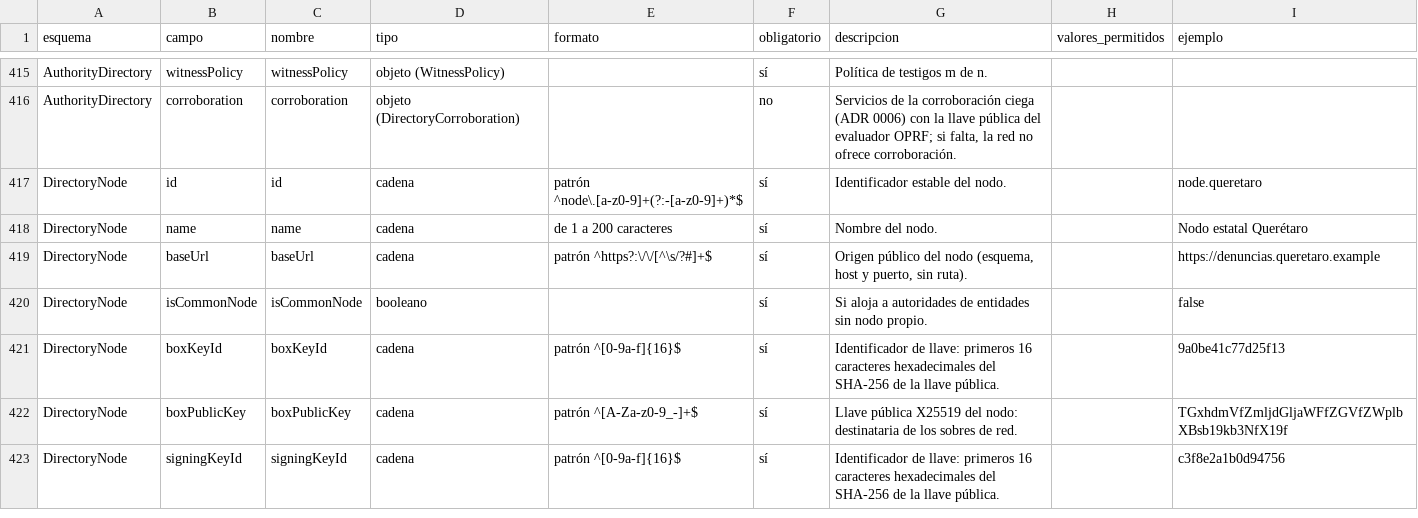
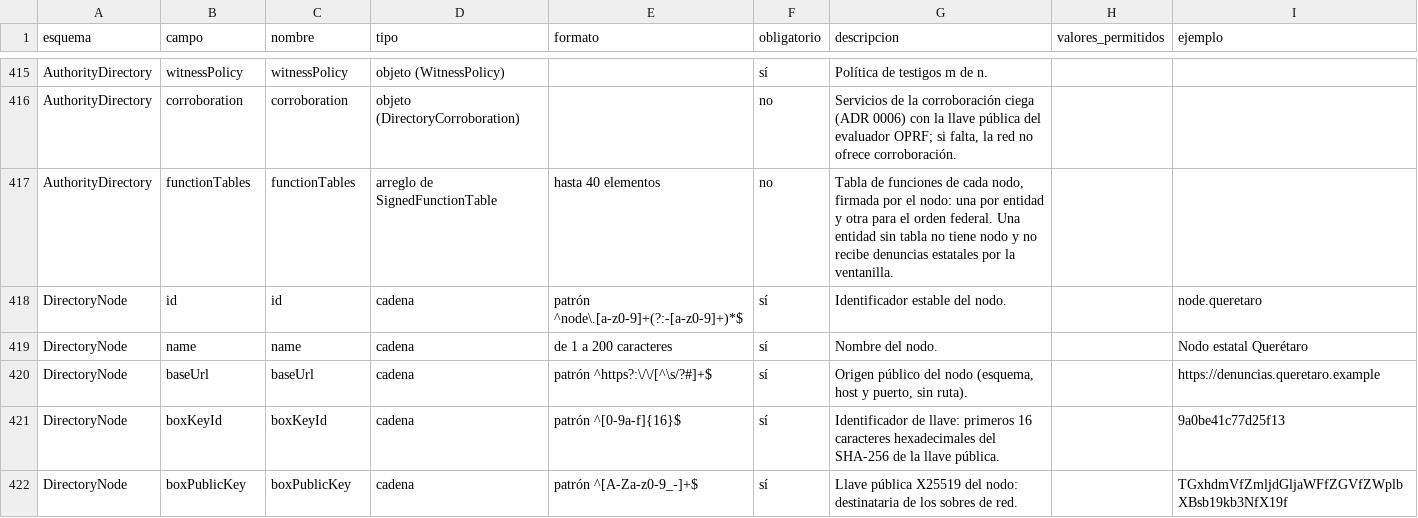
Before and after one commit to GuilleOp/sigilo-s5, a CSV file: estandar/diccionario-de-datos.csv, drawn as a sheet; only a part is shown, gaps mark what is left out; the shorter side is filled out with more unchanged rows; the diff covers the shown part only.

```diff
--- a/estandar/diccionario-de-datos.csv
+++ b/estandar/diccionario-de-datos.csv
@@ -416,2 +416,3 @@ AuthorityDirectory,witnessPolicy,witnessPolicy,objeto (WitnessPolicy),,sí,Polí
 AuthorityDirectory,corroboration,corroboration,objeto (DirectoryCorroboration),,no,"Servicios de la corroboración ciega (ADR 0006) con la llave pública del evaluador OPRF; si falta, la red no ofrece corroboración.",,
+AuthorityDirectory,functionTables,functionTables,arreglo de SignedFunctionTable,hasta 40 elementos,no,"Tabla de funciones de cada nodo, firmada por el nodo: una por entidad y otra para el orden federal. Una entidad sin tabla no tiene nodo y no recibe denuncias estatales por la ventanilla.",,
 DirectoryNode,id,id,cadena,patrón ^node\.[a-z0-9]+(?:-[a-z0-9]+)*$,sí,Identificador estable del nodo.,,node.queretaro
@@ -419,3 +420,2 @@ DirectoryNode,name,name,cadena,de 1 a 200 caracteres,sí,Nombre del nodo.,,Nodo
 DirectoryNode,baseUrl,baseUrl,cadena,patrón ^https?:\/\/[^\s/?#]+$,sí,"Origen público del nodo (esquema, host y puerto, sin ruta).",,https://denuncias.queretaro.example
-DirectoryNode,isCommonNode,isCommonNode,booleano,,sí,Si aloja a autoridades de entidades sin nodo propio.,,false
 DirectoryNode,boxKeyId,boxKeyId,cadena,patrón ^[0-9a-f]{16}$,sí,Identificador de llave: primeros 16 caracteres hexadecimales del SHA-256 de la llave pública.,,9a0be41c77d25f13
```
Also changed, not shown: 22 added rows elsewhere in this file, 23 other files.
